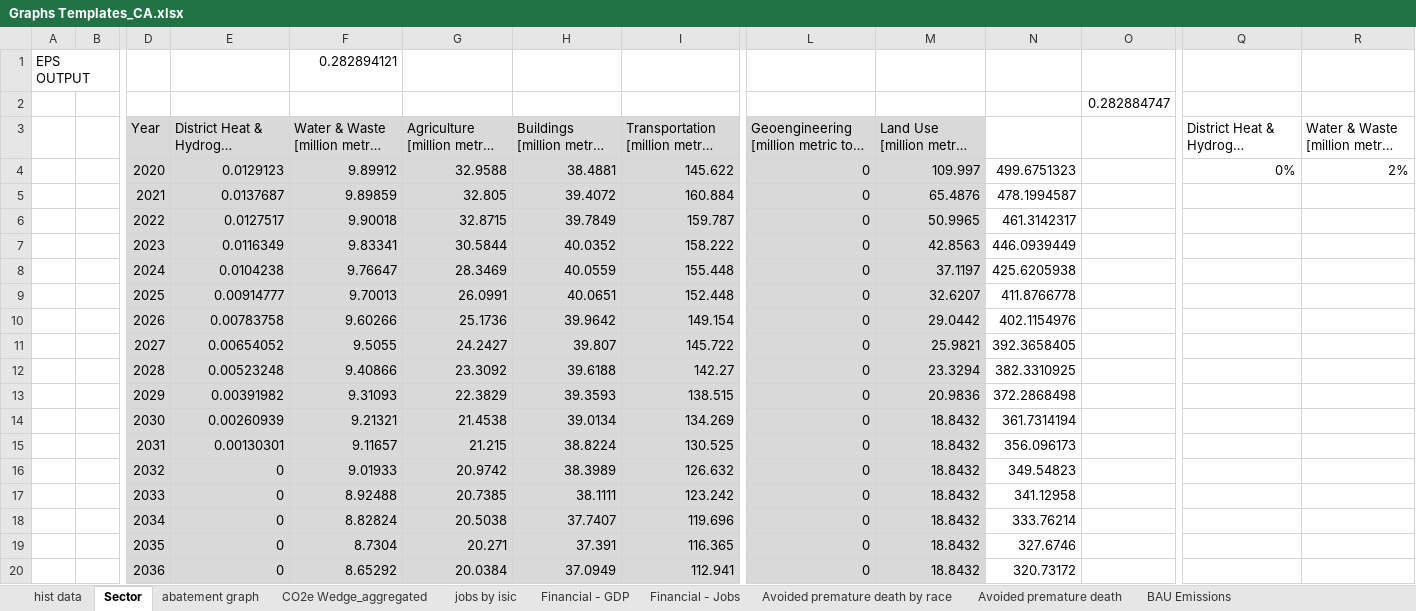
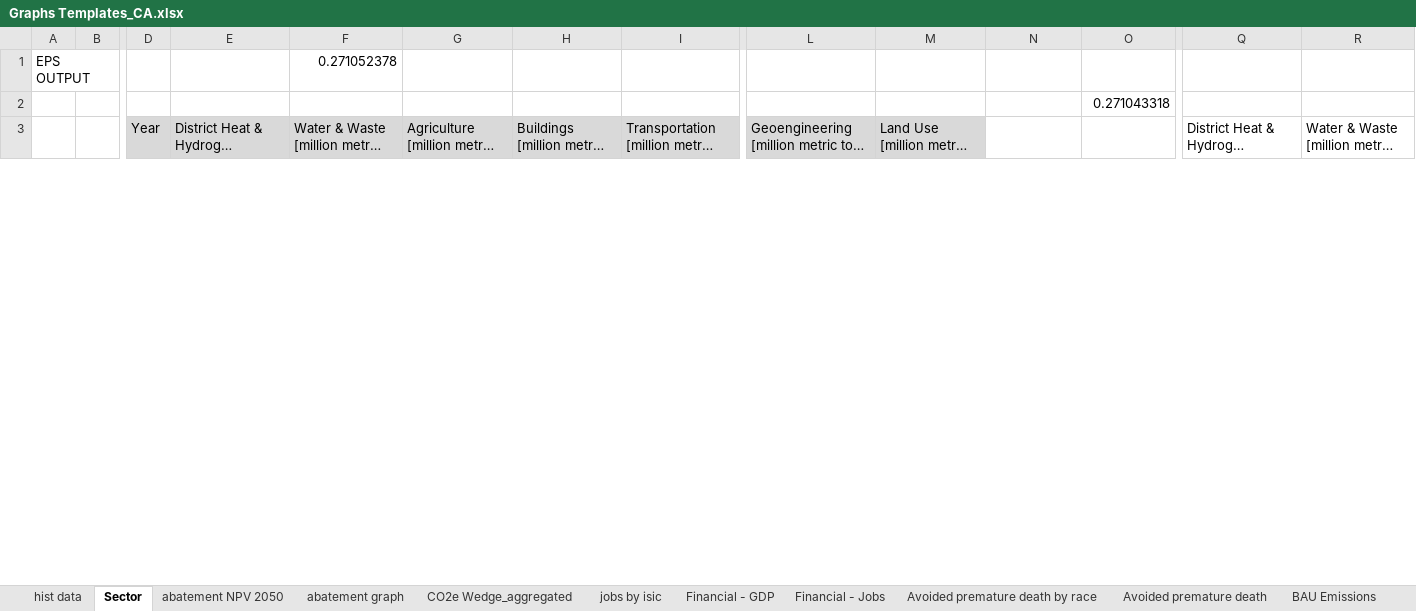
Before and after one commit to EnergyInnovation/eps-california, an Excel workbook: Graphs Templates_CA.xlsx, sheet Sector, drawn as a sheet; only a part is shown, gaps mark what is left out; long unchanged cells end in …; values as stored, in another font and other column widths than the file's, no borders; charts and pictures not drawn; removed rows and columns are numbered as before the commit, all else as after; rows hold the shown columns only; the diff covers the shown part only; the diff names each change by its address in the sheet, - before the commit and + after, or states it on an @@ line.

```diff
--- a/Graphs Templates_CA.xlsx (sheet Sector)
+++ b/Graphs Templates_CA.xlsx (sheet Sector)
@@ sheet tab unhidden: abatement NPV 2050 @@
-F1: 0.282894121
+F1: 0.271052378
-O2: 0.282884747
+O2: 0.271043318
-row 4:  |  | 2020 | 0.0129123 | 9.89912 | 32.9588 | 38.4881 | 145.622 | 0 | 109.997 | 499.6751323 |  | 0% | 2%
-row 5:  |  | 2021 | 0.0137687 | 9.89859 | 32.805 | 39.4072 | 160.884 | 0 | 65.4876 | 478.1994587
-row 6:  |  | 2022 | 0.0127517 | 9.90018 | 32.8715 | 39.7849 | 159.787 | 0 | 50.9965 | 461.3142317
-row 7:  |  | 2023 | 0.0116349 | 9.83341 | 30.5844 | 40.0352 | 158.222 | 0 | 42.8563 | 446.0939449
-row 8:  |  | 2024 | 0.0104238 | 9.76647 | 28.3469 | 40.0559 | 155.448 | 0 | 37.1197 | 425.6205938
-row 9:  |  | 2025 | 0.00914777 | 9.70013 | 26.0991 | 40.0651 | 152.448 | 0 | 32.6207 | 411.8766778
-row 10:  |  | 2026 | 0.00783758 | 9.60266 | 25.1736 | 39.9642 | 149.154 | 0 | 29.0442 | 402.1154976
-row 11:  |  | 2027 | 0.00654052 | 9.5055 | 24.2427 | 39.807 | 145.722 | 0 | 25.9821 | 392.3658405
-row 12:  |  | 2028 | 0.00523248 | 9.40866 | 23.3092 | 39.6188 | 142.27 | 0 | 23.3294 | 382.3310925
-row 13:  |  | 2029 | 0.00391982 | 9.31093 | 22.3829 | 39.3593 | 138.515 | 0 | 20.9836 | 372.2868498
-row 14:  |  | 2030 | 0.00260939 | 9.21321 | 21.4538 | 39.0134 | 134.269 | 0 | 18.8432 | 361.7314194
-row 15:  |  | 2031 | 0.00130301 | 9.11657 | 21.215 | 38.8224 | 130.525 | 0 | 18.8432 | 356.096173
-row 16:  |  | 2032 | 0 | 9.01933 | 20.9742 | 38.3989 | 126.632 | 0 | 18.8432 | 349.54823
-row 17:  |  | 2033 | 0 | 8.92488 | 20.7385 | 38.1111 | 123.242 | 0 | 18.8432 | 341.12958
-row 18:  |  | 2034 | 0 | 8.82824 | 20.5038 | 37.7407 | 119.696 | 0 | 18.8432 | 333.76214
-row 19:  |  | 2035 | 0 | 8.7304 | 20.271 | 37.391 | 116.365 | 0 | 18.8432 | 327.6746
-row 20:  |  | 2036 | 0 | 8.65292 | 20.0384 | 37.0949 | 112.941 | 0 | 18.8432 | 320.73172
```
Also changed, not shown: 39 added rows, 22 removed rows and 14 edited cells elsewhere in this sheet, sheet jobs by isic, sheet CO2e Wedge_aggregated, sheet abatement graph, sheet Financial - GDP, sheet Financial - Jobs, sheet Avoided premature death by race, 2 more sheets, formulas that keep their value, charts or pictures, Job Testing_CA.xlsx, 19 other files.
